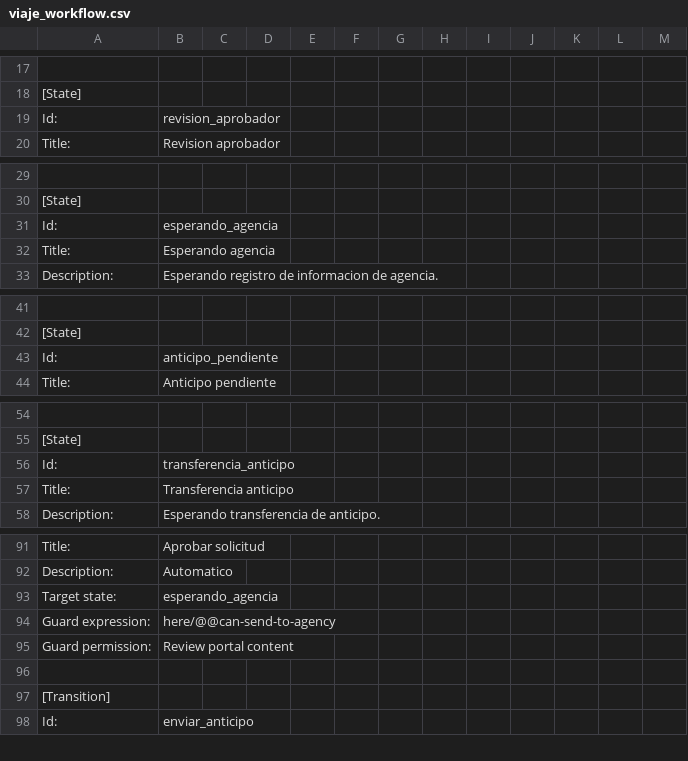
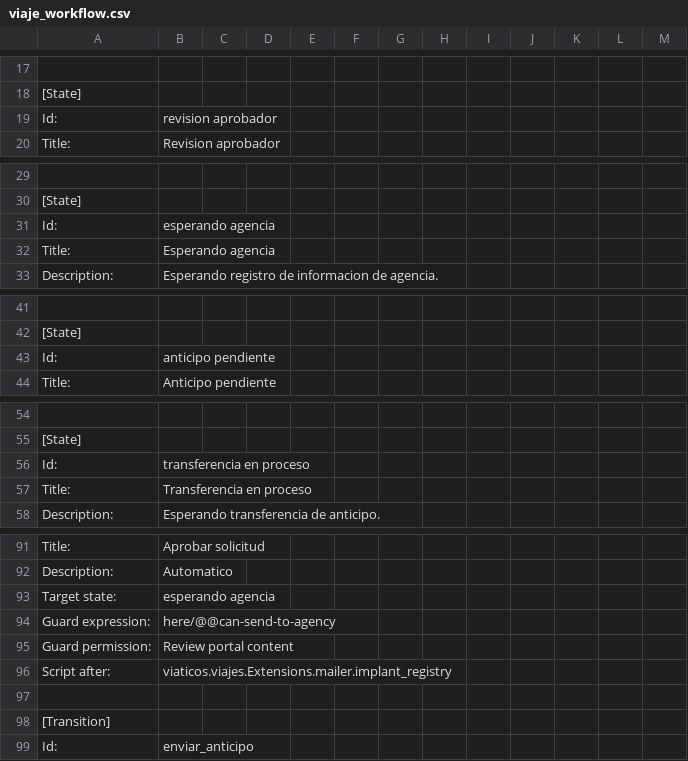
Before and after one commit to cfe-calificados/viaticos.viajesOG, a CSV file: src/viaticos/viajes/profiles/default/workflow_csv/viaje_workflow.csv, drawn as a sheet; only a part is shown, gaps mark what is left out; the diff covers the shown part only; the diff names each change by its address in the sheet, - before the commit and + after, or states it on an @@ line.

Commit message:
Cambios en solicitudes de gastos • Cambio en todos los titulos de estados p.ej. transferencia_en_proceso en lugar de "transferencia_anticipo" -- LISTO • Correo a implant de notificación de esperando_agencia fanny.cruz@redhuman.com.mx -- falta redacción • Correo a implant de notificación de aprobación de anticipo, pidiendo depositar un monto -- falta redacción
• Bloqueo de cambio de borrador para solicitud de gastos de usuarios con comps abiertas de más de 5 d (admin sí puede) -- LISTO
• Bloqueo de cambio de estado de borrador de solicitud con anticipo de menos de 48 horas (admin sí puede) -- LISTO

```diff
--- a/src/viaticos/viajes/profiles/default/workflow_csv/viaje_workflow.csv
+++ b/src/viaticos/viajes/profiles/default/workflow_csv/viaje_workflow.csv
-B19: revision_aprobador
+B19: revision aprobador
-B31: esperando_agencia
+B31: esperando agencia
-B43: anticipo_pendiente
+B43: anticipo pendiente
-B56: transferencia_anticipo
+B56: transferencia en proceso
-B57: Transferencia anticipo
+B57: Transferencia en proceso
-B93: esperando_agencia
+B93: esperando agencia
+row 96: Script after: | viaticos.viajes.Extensions.mailer.implant_registry
```
Also changed, not shown: 4 edited cells elsewhere in this file, src/viaticos/viajes/profiles/default/workflow_csv/comprobacion_workflow.csv, 6 other files.
